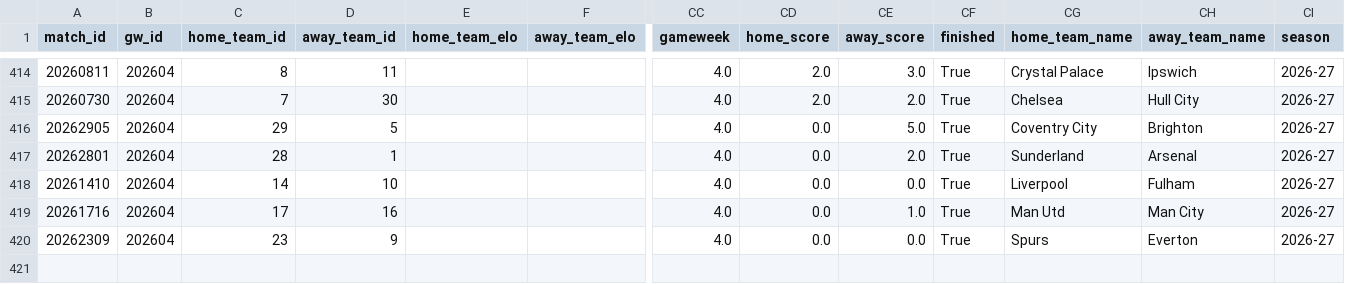
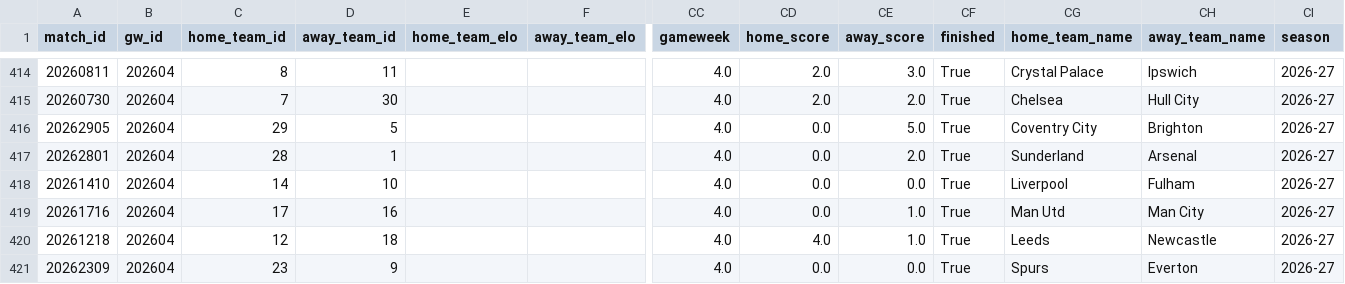
Before and after one commit to FabianMyrvang/FPL-Analytics, a CSV file: FPL_DATA/elo_fixture_fact.csv, drawn as a sheet; only a part is shown, gaps mark what is left out; rows hold the shown columns only; the diff names each change by its address in the sheet, - before the commit and + after, or states it on an @@ line.

```diff
--- a/FPL_DATA/elo_fixture_fact.csv
+++ b/FPL_DATA/elo_fixture_fact.csv
+row 420: 20261218 | 202604 | 12 | 18 |  |  | 4.0 | 4.0 | 1.0 | True | Leeds | Newcastle | 2026-27
```
Also changed, not shown: 1 other file.
